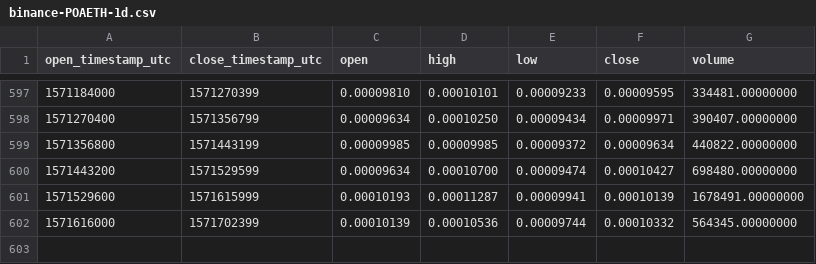
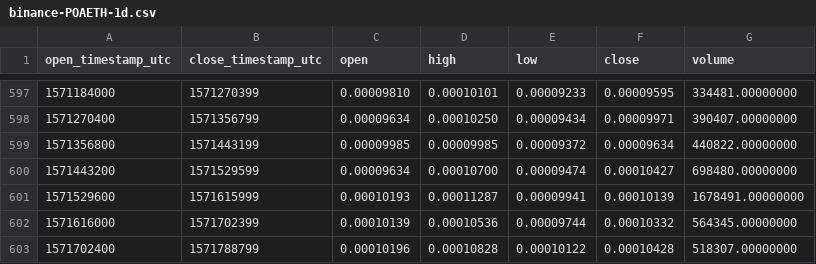
Before and after one commit to cryptobigbro/binance-POAETH, a CSV file: binance-POAETH-1d.csv, drawn as a sheet; only a part is shown, gaps mark what is left out.

Commit message:
Update OHLCV data.

```diff
--- a/binance-POAETH-1d.csv
+++ b/binance-POAETH-1d.csv
@@ -602 +602,2 @@ open_timestamp_utc,close_timestamp_utc,open,high,low,close,volume
 1571616000,1571702399,0.00010139,0.00010536,0.00009744,0.00010332,564345.00000000
+1571702400,1571788799,0.00010196,0.00010828,0.00010122,0.00010428,518307.00000000
```
Also changed, not shown: 1 other file.
